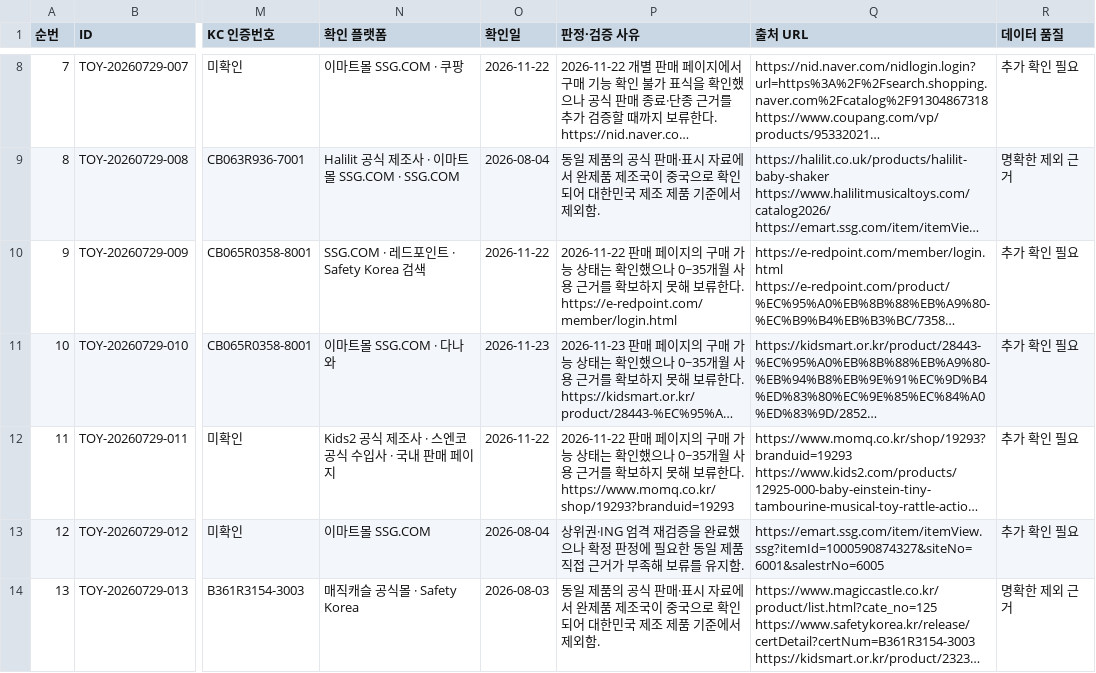
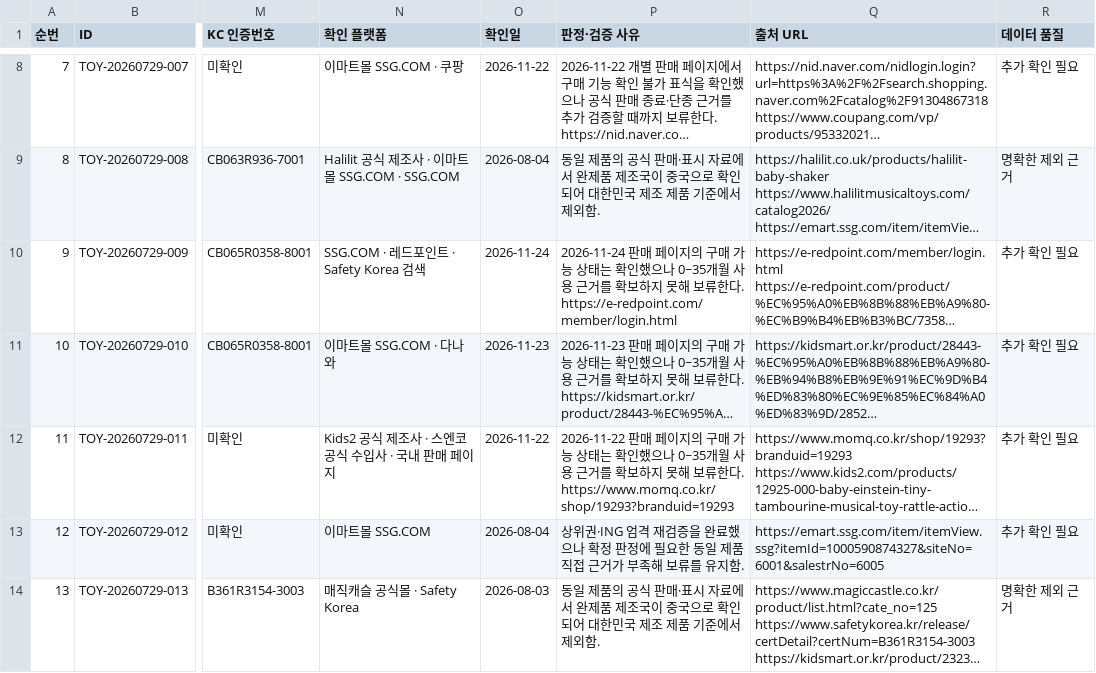
Before and after one commit to pamyo2607/k-baby-made, a CSV file: data/master-db-419-final.csv, drawn as a sheet; only a part is shown, gaps mark what is left out; long unchanged cells end in …; the diff covers the shown part only; the diff names each change by its address in the sheet, - before the commit and + after, or states it on an @@ line.

```diff
--- a/data/master-db-419-final.csv
+++ b/data/master-db-419-final.csv
-O10 (확인일): 2026-11-22
+O10 (확인일): 2026-11-24
-P10 (판정·검증 사유): 2026-11-22 판매 페…
+P10 (판정·검증 사유): 2026-11-24 판매 페…
```
Also changed, not shown: 91 edited cells elsewhere in this file, public/data/master-db-419-final.csv, public/master-db-sync.csv, 38 other files.
